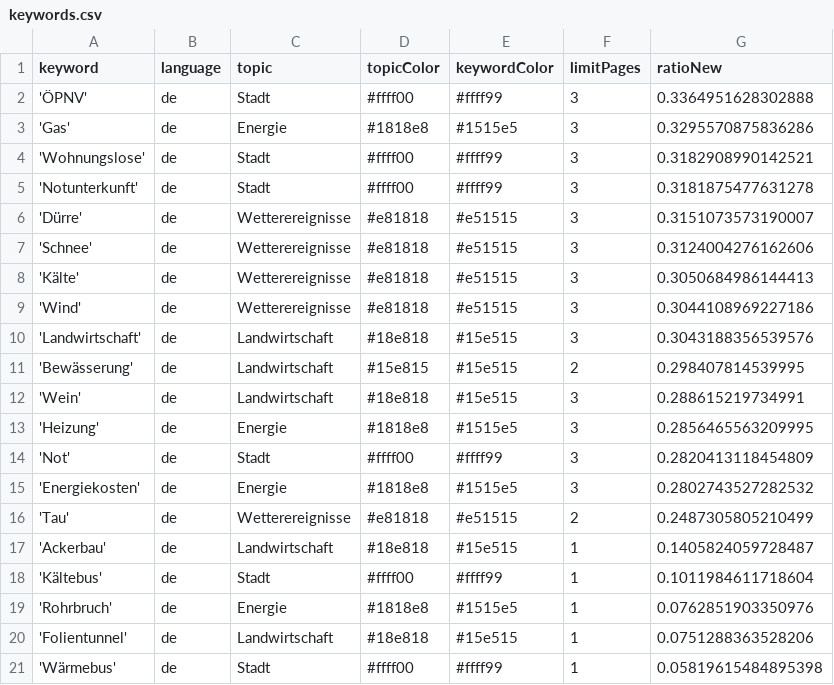
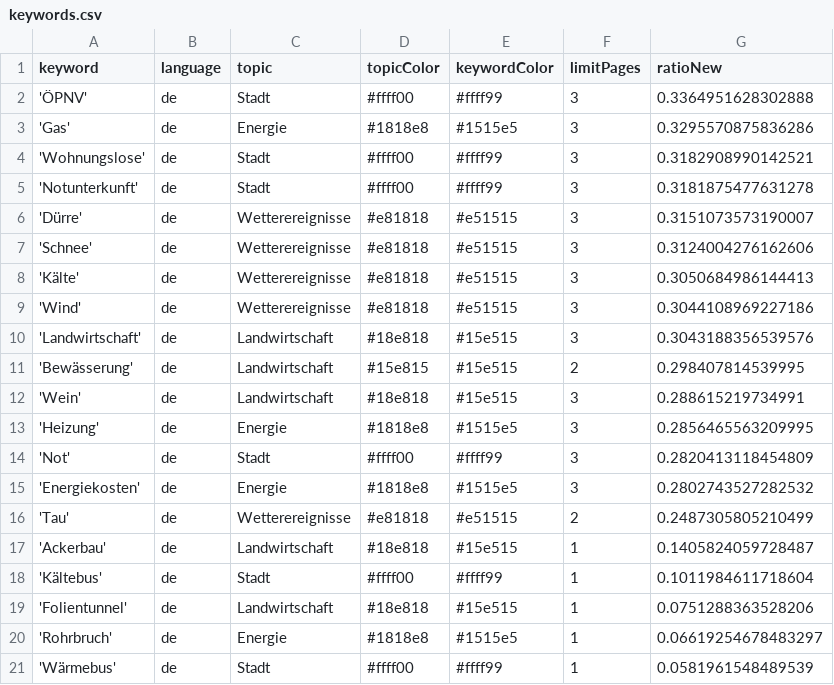
Before and after one commit to mizilett-news/winterIsComing, a CSV file: keywords.csv, drawn as a sheet.

Commit message:
Commit from GitHub Actions (harvest:0.0)

```diff
--- a/keywords.csv
+++ b/keywords.csv
@@ -18,4 +18,4 @@ keyword,language,topic,topicColor,keywordColor,limitPages,ratioNew
 'Kältebus',de,Stadt,#ffff00,#ffff99,1,0.1011984611718604
-'Rohrbruch',de,Energie,#1818e8,#1515e5,1,0.0762851903350976
 'Folientunnel',de,Landwirtschaft,#18e818,#15e515,1,0.0751288363528206
-'Wärmebus',de,Stadt,#ffff00,#ffff99,1,0.05819615484895398
+'Rohrbruch',de,Energie,#1818e8,#1515e5,1,0.06619254678483297
+'Wärmebus',de,Stadt,#ffff00,#ffff99,1,0.0581961548489539
```
